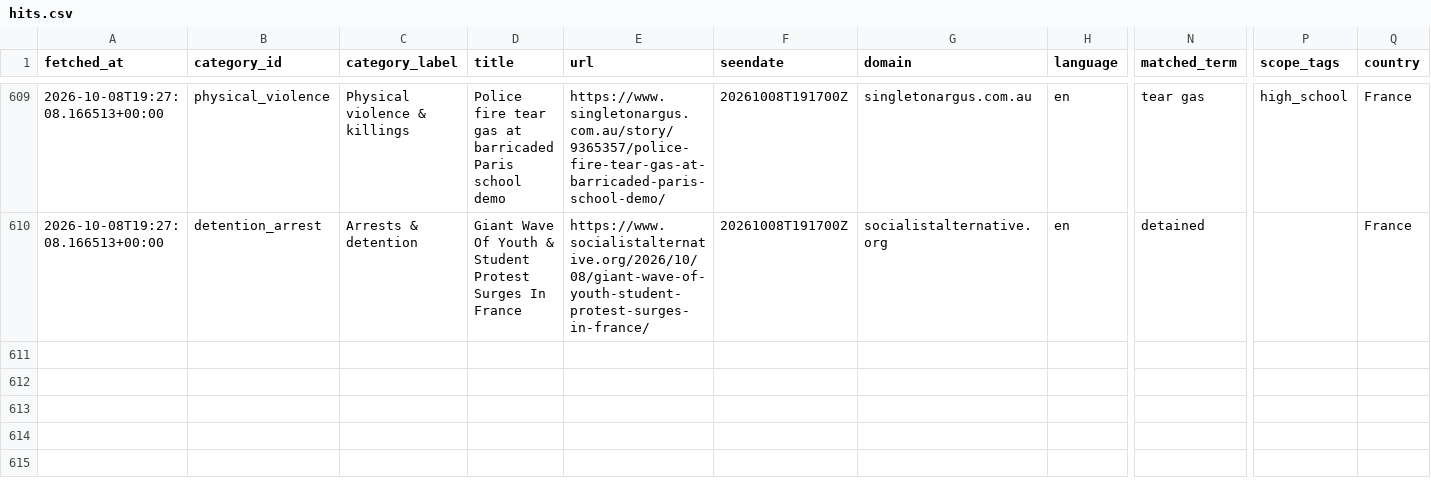
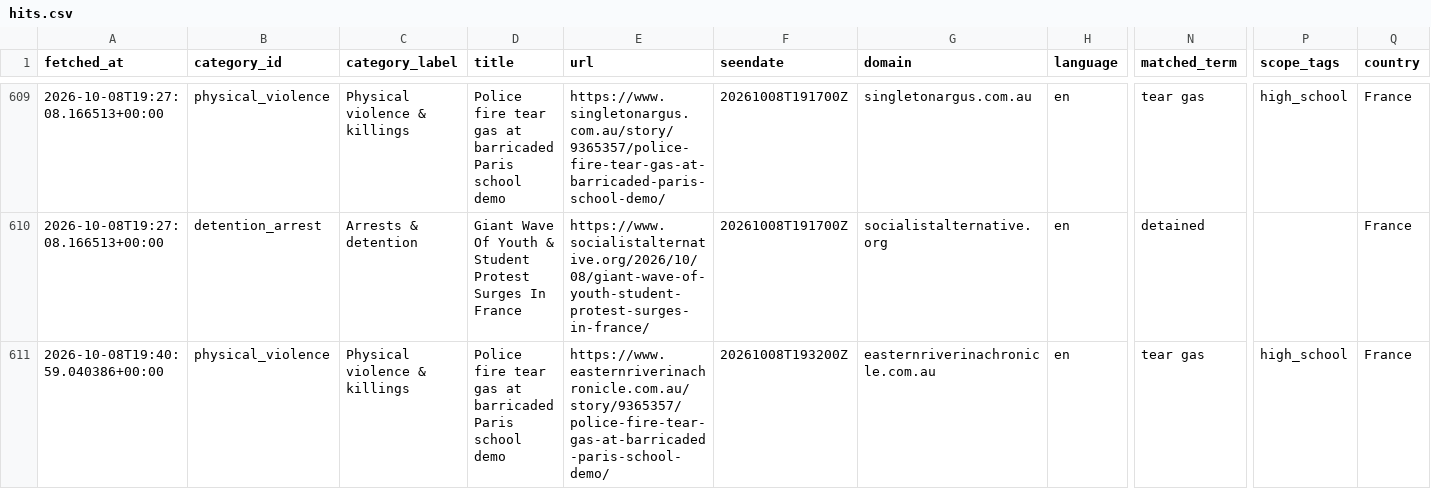
Before and after one commit to 9g98gyb746-gif/Student-Activism-Monitor, a CSV file: data/hits.csv, drawn as a sheet; only a part is shown, gaps mark what is left out; rows hold the shown columns only; the diff names each change by its address in the sheet, - before the commit and + after, or states it on an @@ line.

```diff
--- a/data/hits.csv
+++ b/data/hits.csv
+row 611: 2026-10-08T19:40:59.040386+00:00 | physical_violence | Physical violence & killings | Police fire tear gas at barricaded Paris school demo | https://www.easternriverinachronicle.com.au/story/9365357/police-fire-tear-gas-at-barricaded-paris-school-demo/ | 20261008T193200Z | easternriverinachronicle.com.au | en | tear gas | high_school | France
```
Also changed, not shown: 2 other files.
